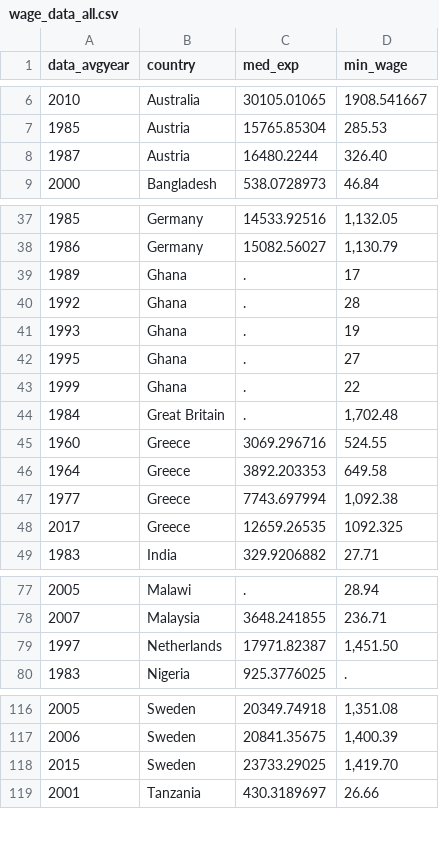
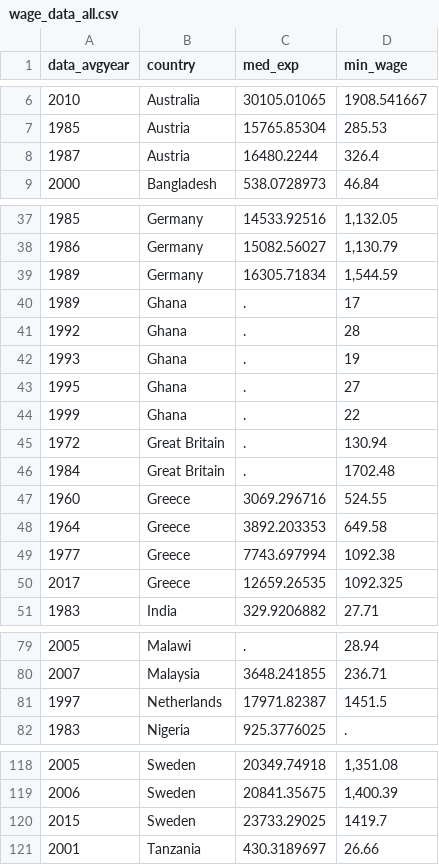
Before and after one commit to PetrCala/Diploma-Thesis, a CSV file: Tools and meta-analysis theory/Wage bot/wage_data_all.csv, drawn as a sheet; only a part is shown, gaps mark what is left out; the diff covers the shown part only.

Commit message:
Added missing wage info for Germany, UK

```diff
--- a/Tools and meta-analysis theory/Wage bot/wage_data_all.csv
+++ b/Tools and meta-analysis theory/Wage bot/wage_data_all.csv
@@ -7,3 +7,3 @@ data_avgyear,country,med_exp,min_wage
 1985,Austria,15765.85304,285.53
-1987,Austria,16480.2244,326.40
+1987,Austria,16480.2244,326.4
 2000,Bangladesh,538.0728973,46.84
@@ -38,2 +38,3 @@ data_avgyear,country,med_exp,min_wage
 1986,Germany,15082.56027,"1,130.79"
+1989,Germany,16305.71834,"1,544.59"
 1989,Ghana,.,17
@@ -43,6 +44,7 @@ data_avgyear,country,med_exp,min_wage
 1999,Ghana,.,22
-1984,Great Britain,.,"1,702.48"
+1972,Great Britain,.,130.94
+1984,Great Britain,.,1702.48
 1960,Greece,3069.296716,524.55
 1964,Greece,3892.203353,649.58
-1977,Greece,7743.697994,"1,092.38"
+1977,Greece,7743.697994,1092.38
 2017,Greece,12659.26535,1092.325
@@ -78,3 +80,3 @@ data_avgyear,country,med_exp,min_wage
 2007,Malaysia,3648.241855,236.71
-1997,Netherlands,17971.82387,"1,451.50"
+1997,Netherlands,17971.82387,1451.5
 1983,Nigeria,925.3776025,.
@@ -117,3 +119,3 @@ data_avgyear,country,med_exp,min_wage
 2006,Sweden,20841.35675,"1,400.39"
-2015,Sweden,23733.29025,"1,419.70"
+2015,Sweden,23733.29025,1419.7
 2001,Tanzania,430.3189697,26.66
```
Also changed, not shown: 1 edited cell elsewhere in this file, 2 other files.
